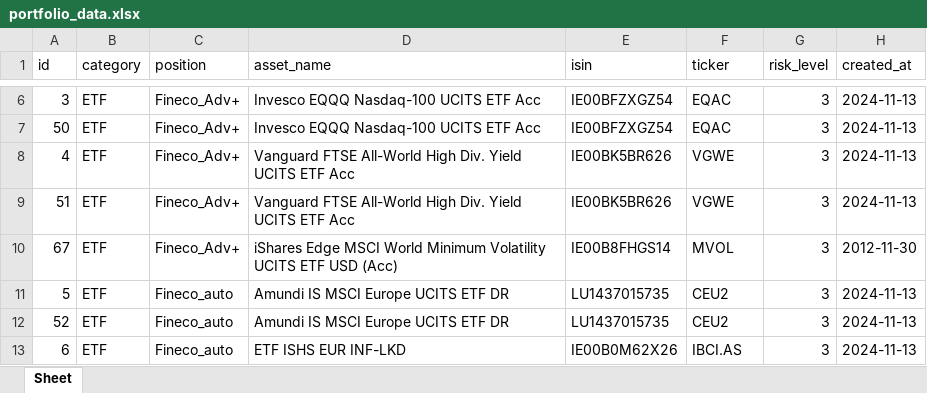
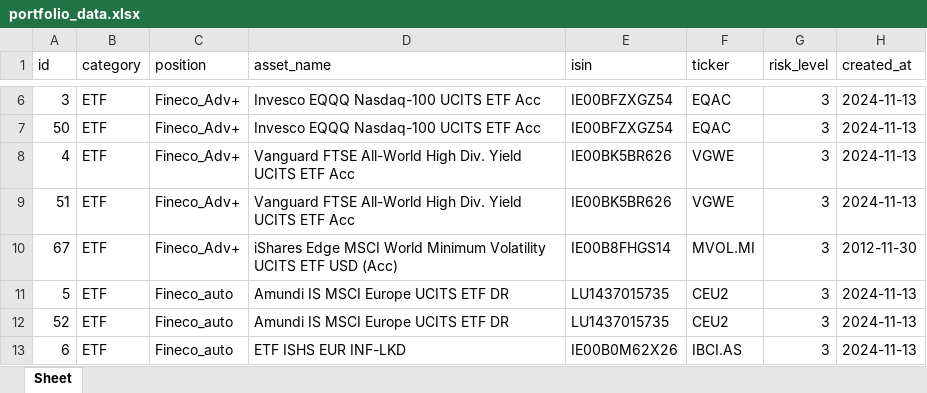
Before and after one commit to Aleandr0/GAB_AssetMind, an Excel workbook: portfolio_data.xlsx, sheet Sheet, drawn as a sheet; only a part is shown, gaps mark what is left out; values as stored, in another font and other column widths than the file's, no borders; the diff covers the shown part only; the diff names each change by its address in the sheet, - before the commit and + after, or states it on an @@ line.

```diff
--- a/portfolio_data.xlsx (sheet Sheet)
+++ b/portfolio_data.xlsx (sheet Sheet)
-F10 (ticker): MVOL
+F10 (ticker): MVOL.MI
```
Also changed, not shown: 24 edited cells elsewhere in this sheet, 1 other file.
